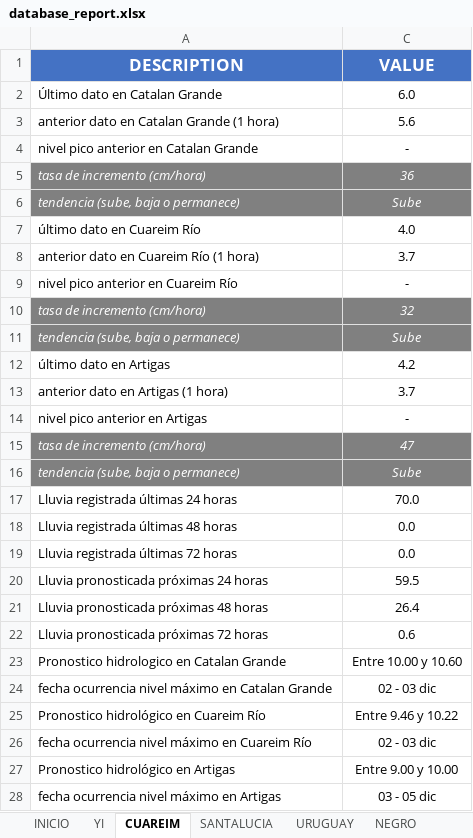
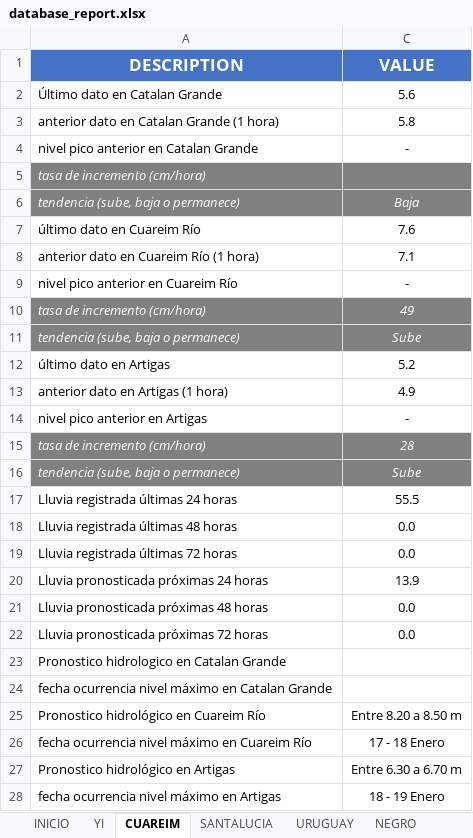
Before and after one commit to josevalles7/Sala_Situacion_Dinagua, an Excel workbook: automatic docx/database_report.xlsx, sheet CUAREIM, drawn as a sheet; only a part is shown; values as stored, in another font and other column widths than the file's, no borders; removed rows and columns are numbered as before the commit, all else as after; the diff covers the shown part only; the diff names each change by its address in the sheet, - before the commit and + after, or states it on an @@ line.

```diff
--- a/automatic docx/database_report.xlsx (sheet CUAREIM)
+++ b/automatic docx/database_report.xlsx (sheet CUAREIM)
-C2 (VALUE): 6.0
+C2 (VALUE): 5.6
-C3 (VALUE): 5.6
+C3 (VALUE): 5.8
-C5 (VALUE): 36
+C5 (VALUE): (empty)
+row 6: tendencia (sube, baja o permanece) | Baja
+row 7: último dato en Cuareim Río | 7.6
+row 8: anterior dato en Cuareim Río (1 hora) | 7.1
+row 10: tasa de incremento (cm/hora) | 49
-row 7: último dato en Cuareim Río | 4.0
-row 8: anterior dato en Cuareim Río (1 hora) | 3.7
+row 12: último dato en Artigas | 5.2
+row 13: anterior dato en Artigas (1 hora) | 4.9
-C15 (VALUE): 32
+C15 (VALUE): 28
-row 12: último dato en Artigas | 4.2
-row 13: anterior dato en Artigas (1 hora) | 3.7
-row 15: tasa de incremento (cm/hora) | 47
-row 16: tendencia (sube, baja o permanece) | Sube
-C17 (VALUE): 70.0
+C17 (VALUE): 55.5
-C20 (VALUE): 59.5
+C20 (VALUE): 13.9
-C21 (VALUE): 26.4
+C21 (VALUE): 0.0
-C22 (VALUE): 0.6
+C22 (VALUE): 0.0
-C23 (VALUE): Entre 10.00 y 10.60
+C23 (VALUE): (empty)
-C24 (VALUE): 02 - 03 dic
+C24 (VALUE): (empty)
-C25 (VALUE): Entre 9.46 y 10.22
+C25 (VALUE): Entre 8.20 a 8.50 m
-C26 (VALUE): 02 - 03 dic
+C26 (VALUE): 17 - 18 Enero
-C27 (VALUE): Entre 9.00 y 10.00
+C27 (VALUE): Entre 6.30 a 6.70 m
-C28 (VALUE): 03 - 05 dic
+C28 (VALUE): 18 - 19 Enero
```
Also changed, not shown: 1 edited cell elsewhere in this sheet, sheet YI, sheet INICIO, sheet Tablas, formulas that keep their value, 1 other file.
